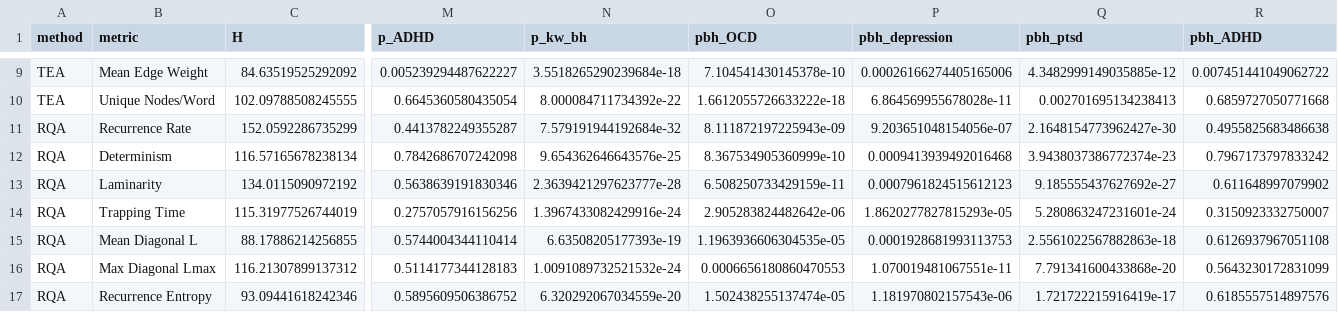
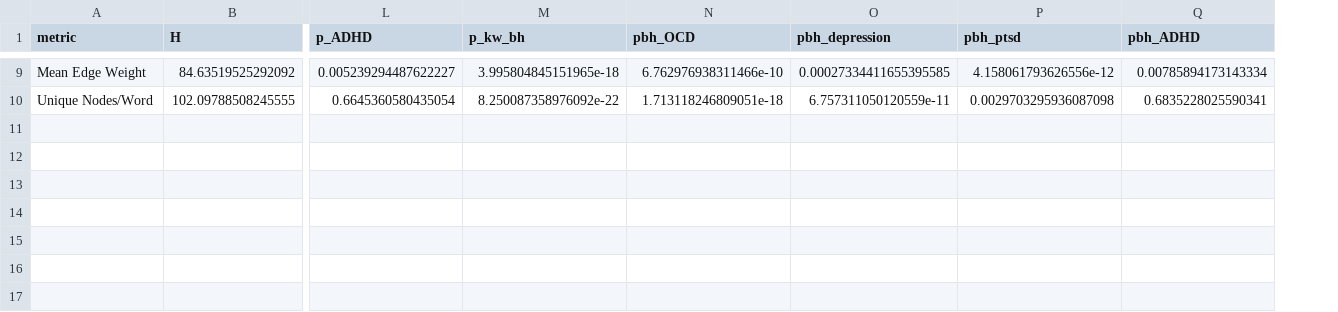
Before and after one commit to Jacoposchenetti/Psychiatric_text, a CSV file: study2_reddit/results/signatures/structural_profile.csv, drawn as a sheet; only a part is shown, gaps mark what is left out; removed rows and columns are numbered as before the commit, all else as after; rows hold the shown columns only; the diff covers the shown part only; the diff names each change by its address in the sheet, - before the commit and + after, or states it on an @@ line.

Commit message:
Measure thematic concentration with sentence-transformer embeddings
Recurrence analysis now uses all-MiniLM-L6-v2 (main) and all-mpnet-base-v2
(check) on the same segmented sentences, with global thresholds at 5/10/15%
recurrence and a per-post threshold. Averaged word vectors are no longer used
for this analysis. The structural profile and classifier use only the nine TEA
network metrics. Manuscript, figure and tables updated accordingly.

```diff
--- a/study2_reddit/results/signatures/structural_profile.csv
+++ b/study2_reddit/results/signatures/structural_profile.csv
-column A (method), rows 9-10: TEA | TEA
-M9 (p_kw_bh): 3.5518265290239684e-18
+M9 (p_kw_bh): 3.995804845151965e-18
-N9 (pbh_OCD): 7.104541430145378e-10
+N9 (pbh_OCD): 6.762976938311466e-10
-O9 (pbh_depression): 0.00026166274405165006
+O9 (pbh_depression): 0.00027334411655395585
-P9 (pbh_ptsd): 4.3482999149035885e-12
+P9 (pbh_ptsd): 4.158061793626556e-12
-Q9 (pbh_ADHD): 0.007451441049062722
+Q9 (pbh_ADHD): 0.00785894173143334
-M10 (p_kw_bh): 8.000084711734392e-22
+M10 (p_kw_bh): 8.250087358976092e-22
-N10 (pbh_OCD): 1.6612055726633222e-18
+N10 (pbh_OCD): 1.713118246809051e-18
-O10 (pbh_depression): 6.864569955678028e-11
+O10 (pbh_depression): 6.757311050120559e-11
-P10 (pbh_ptsd): 0.002701695134238413
+P10 (pbh_ptsd): 0.0029703295936087098
-Q10 (pbh_ADHD): 0.6859727050771668
+Q10 (pbh_ADHD): 0.6835228025590341
-row 11: RQA | Recurrence Rate | 152.0592286735299 | 0.4413782249355287 | 7.579191944192684e-32 | 8.111872197225943e-09 | 9.203651048154056e-07 | 2.1648154773962427e-30 | 0.4955825683486638
-row 12: RQA | Determinism | 116.57165678238134 | 0.7842686707242098 | 9.654362646643576e-25 | 8.367534905360999e-10 | 0.0009413939492016468 | 3.9438037386772374e-23 | 0.7967173797833242
-row 13: RQA | Laminarity | 134.0115090972192 | 0.5638639191830346 | 2.3639421297623777e-28 | 6.508250733429159e-11 | 0.0007961824515612123 | 9.185555437627692e-27 | 0.611648997079902
-row 14: RQA | Trapping Time | 115.31977526744019 | 0.2757057916156256 | 1.3967433082429916e-24 | 2.905283824482642e-06 | 1.8620277827815293e-05 | 5.280863247231601e-24 | 0.3150923332750007
-row 15: RQA | Mean Diagonal L | 88.17886214256855 | 0.5744004344110414 | 6.63508205177393e-19 | 1.1963936606304535e-05 | 0.0001928681993113753 | 2.5561022567882863e-18 | 0.6126937967051108
-row 16: RQA | Max Diagonal Lmax | 116.21307899137312 | 0.5114177344128183 | 1.0091089732521532e-24 | 0.0006656180860470553 | 1.070019481067551e-11 | 7.791341600433868e-20 | 0.5643230172831099
-row 17: RQA | Recurrence Entropy | 93.09441618242346 | 0.5895609506386752 | 6.320292067034559e-20 | 1.502438255137474e-05 | 1.181970802157543e-06 | 1.721722215916419e-17 | 0.6185557514897576
```
Also changed, not shown: 30 edited cells elsewhere in this file, study2_reddit/results/signatures/discriminability.csv, 9 other files.
